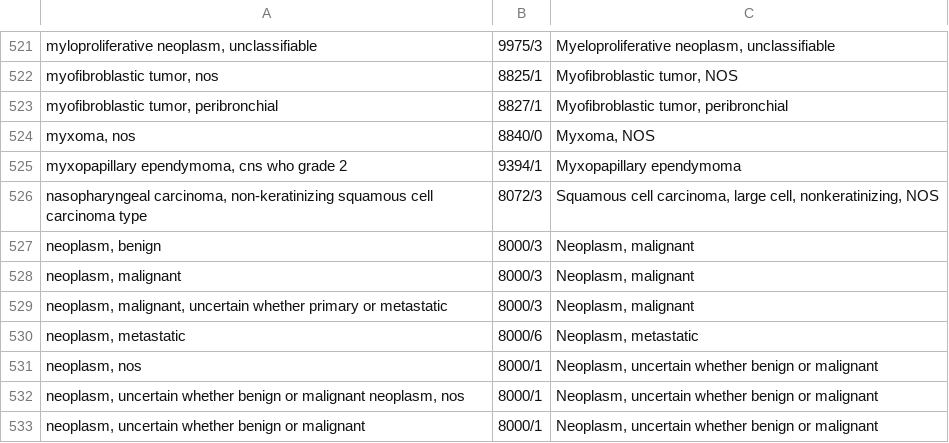
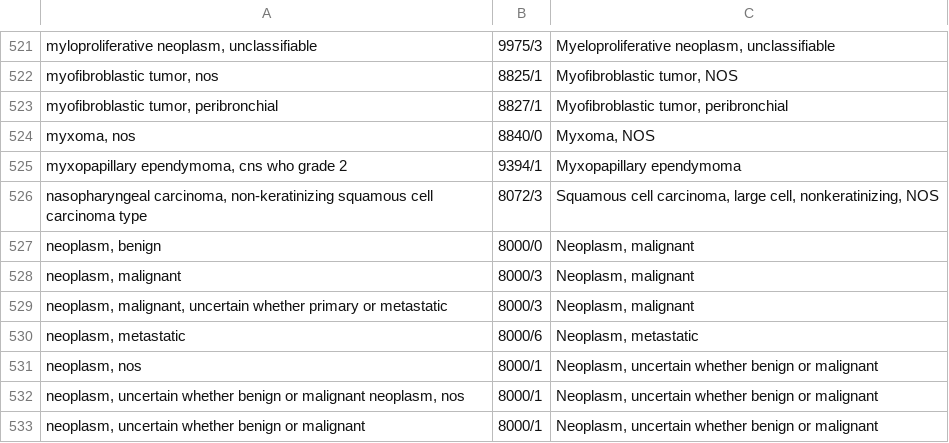
Before and after one commit to CancerDataAggregator/harmonization_reference, a TSV file: value_maps_by_concept/disease.tsv, drawn as a sheet; only a part is shown, gaps mark what is left out; the diff covers the shown part only.

```diff
--- a/value_maps_by_concept/disease.tsv
+++ b/value_maps_by_concept/disease.tsv
@@ -526,3 +526,3 @@ myxopapillary ependymoma, cns who grade 2	9394/1	Myxopapillary ependymoma
 nasopharyngeal carcinoma, non-keratinizing squamous cell carcinoma type	8072/3	Squamous cell carcinoma, large cell, nonkeratinizing, NOS
-neoplasm, benign	8000/3	Neoplasm, malignant
+neoplasm, benign	8000/0	Neoplasm, malignant
 neoplasm, malignant	8000/3	Neoplasm, malignant
```
Also changed, not shown: 1 added row, 1 removed row and 10 edited cells elsewhere in this file.
